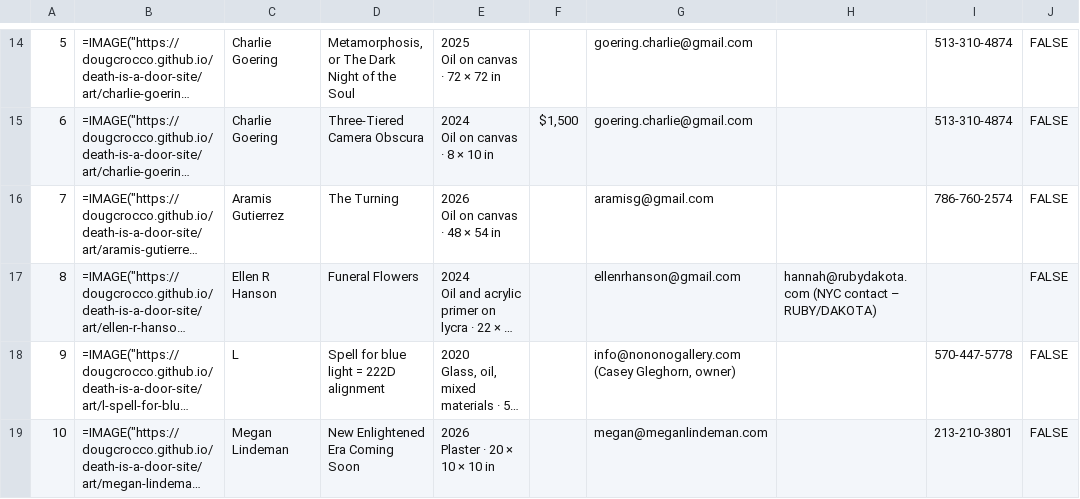
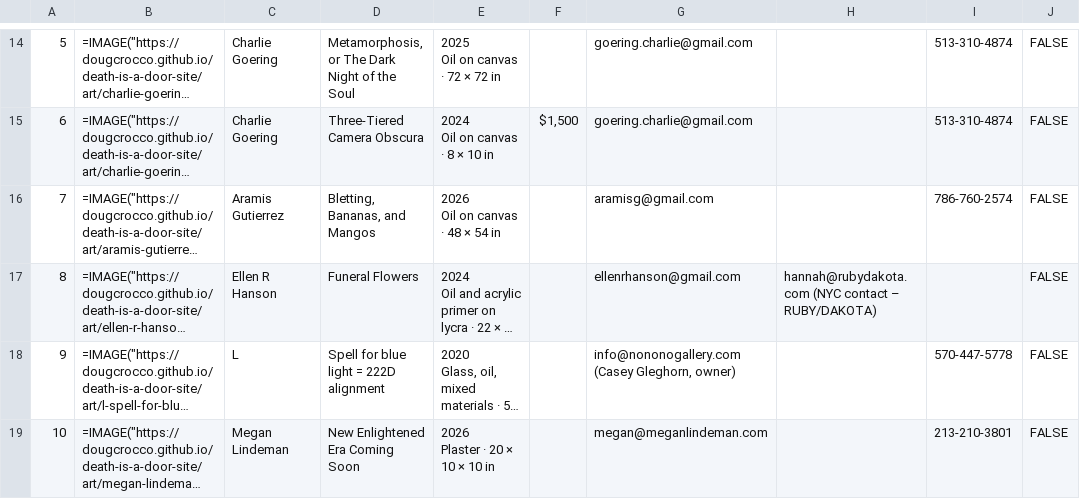
Before and after one commit to dougcrocco/death-is-a-door-site, a CSV file: agreements/tracker.csv, drawn as a sheet; only a part is shown, gaps mark what is left out; long unchanged cells end in …; the diff names each change by its address in the sheet, - before the commit and + after, or states it on an @@ line.

```diff
--- a/agreements/tracker.csv
+++ b/agreements/tracker.csv
-D16: The Turning
+D16: Bletting, Bananas, and Mangos
```
Also changed, not shown: 6 other files.
